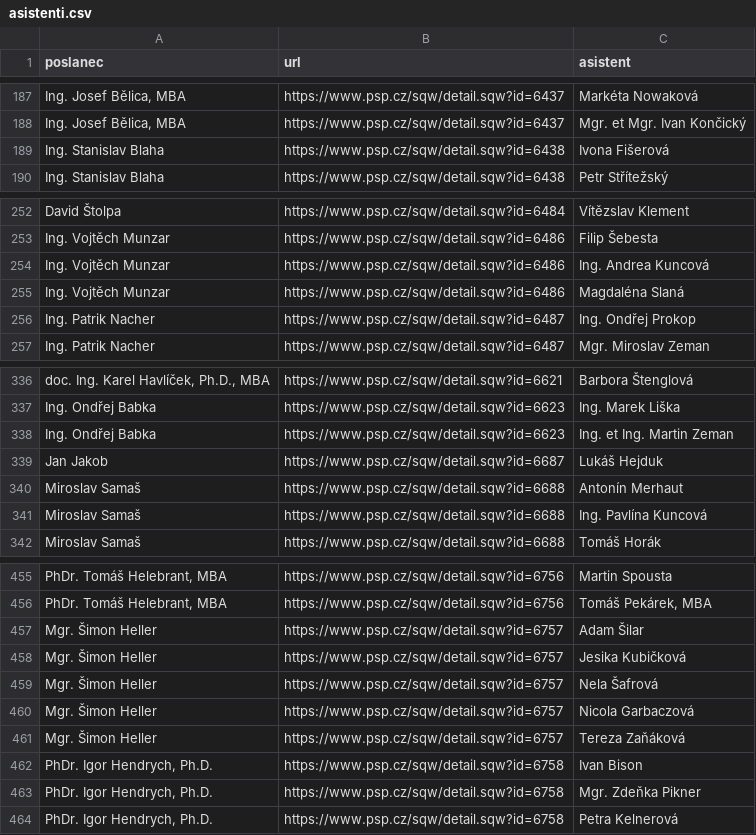
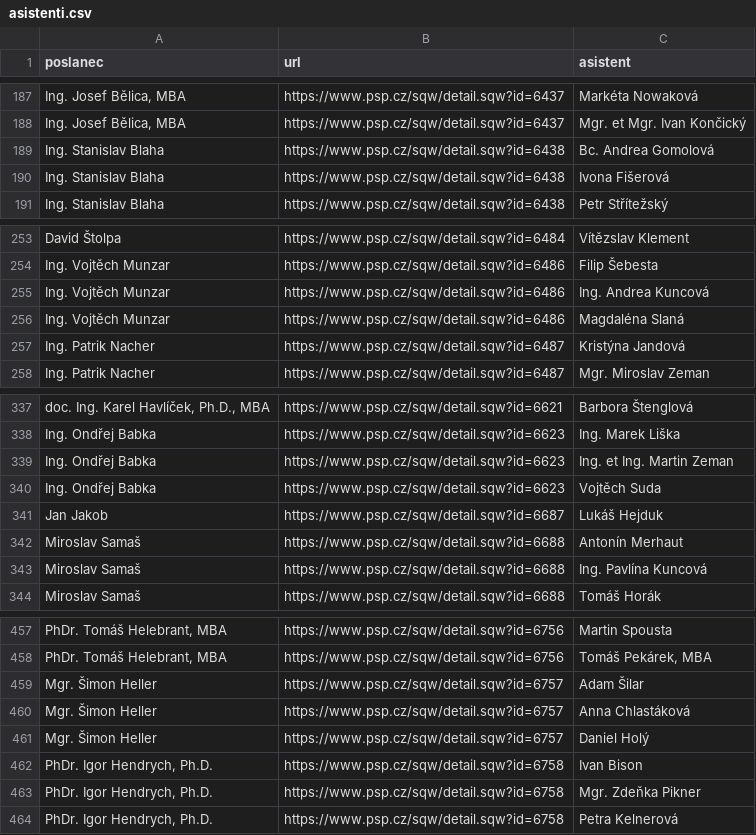
Before and after one commit to kokes/psp-asistenti, a CSV file: asistenti.csv, drawn as a sheet; only a part is shown, gaps mark what is left out; removed rows and columns are numbered as before the commit, all else as after; the diff names each change by its address in the sheet, - before the commit and + after, or states it on an @@ line.

```diff
--- a/asistenti.csv
+++ b/asistenti.csv
+row 189: Ing. Stanislav Blaha | https://www.psp.cz/sqw/detail.sqw?id=6438 | Bc. Andrea Gomolová
-C257 (asistent): Ing. Ondřej Prokop
+C257 (asistent): Kristýna Jandová
+row 340: Ing. Ondřej Babka | https://www.psp.cz/sqw/detail.sqw?id=6623 | Vojtěch Suda
-C460 (asistent): Jesika Kubičková
+C460 (asistent): Anna Chlastáková
-C461 (asistent): Nela Šafrová
+C461 (asistent): Daniel Holý
-row 460: Mgr. Šimon Heller | https://www.psp.cz/sqw/detail.sqw?id=6757 | Nicola Garbaczová
-row 461: Mgr. Šimon Heller | https://www.psp.cz/sqw/detail.sqw?id=6757 | Tereza Zaňáková
```
Also changed, not shown: 1 other file.
